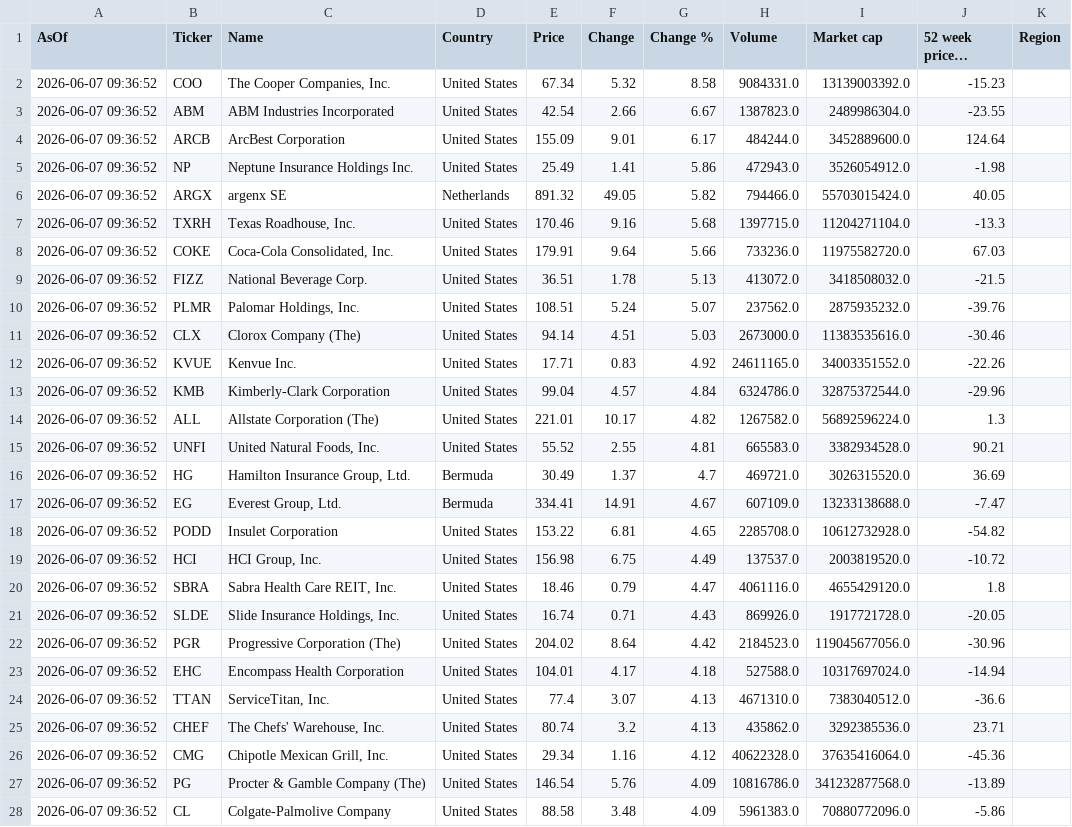
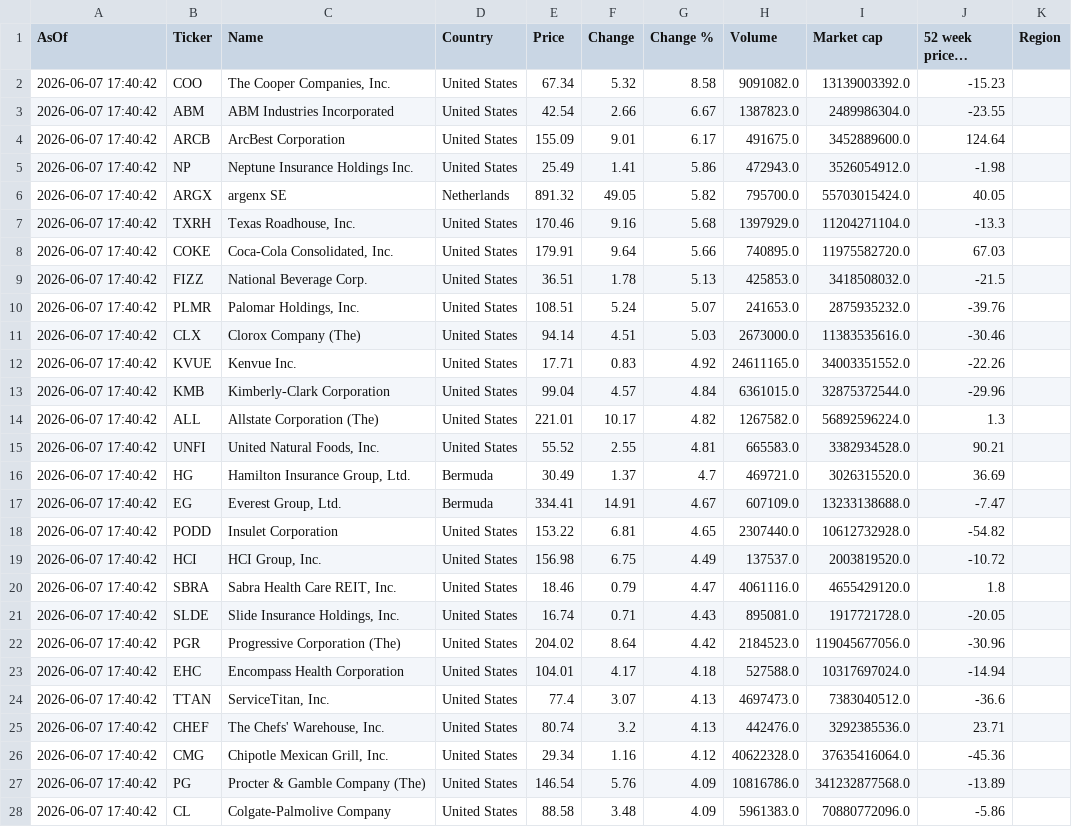
Before and after one commit to Kay79SL/FinanceApp, a CSV file: data/top_1000CSV.csv, drawn as a sheet; only a part is shown; long unchanged cells end in …; the diff covers the shown part only; the diff names each change by its address in the sheet, - before the commit and + after, or states it on an @@ line.

```diff
--- a/data/top_1000CSV.csv
+++ b/data/top_1000CSV.csv
-A2:A28 (AsOf): 2026-06-07 09:36:52
+A2:A28 (AsOf): 2026-06-07 17:40:42
-H2 (Volume): 9084331.0
+H2 (Volume): 9091082.0
-H4 (Volume): 484244.0
+H4 (Volume): 491675.0
-H6 (Volume): 794466.0
+H6 (Volume): 795700.0
-H7 (Volume): 1397715.0
+H7 (Volume): 1397929.0
-H8 (Volume): 733236.0
+H8 (Volume): 740895.0
-H9 (Volume): 413072.0
+H9 (Volume): 425853.0
-H10 (Volume): 237562.0
+H10 (Volume): 241653.0
-H13 (Volume): 6324786.0
+H13 (Volume): 6361015.0
-H18 (Volume): 2285708.0
+H18 (Volume): 2307440.0
-H21 (Volume): 869926.0
+H21 (Volume): 895081.0
-H24 (Volume): 4671310.0
+H24 (Volume): 4697473.0
-H25 (Volume): 435862.0
+H25 (Volume): 442476.0
```
Also changed, not shown: 54 edited cells elsewhere in this file.
